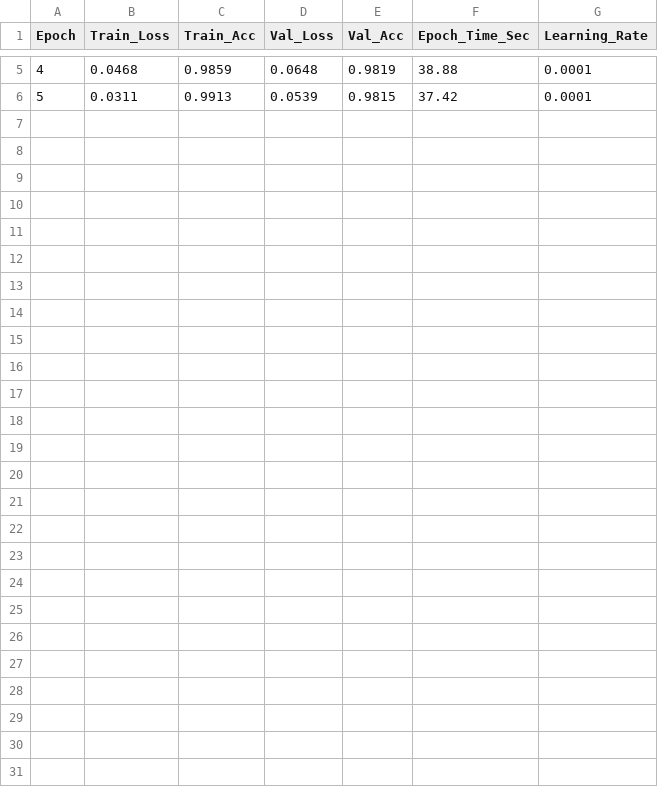
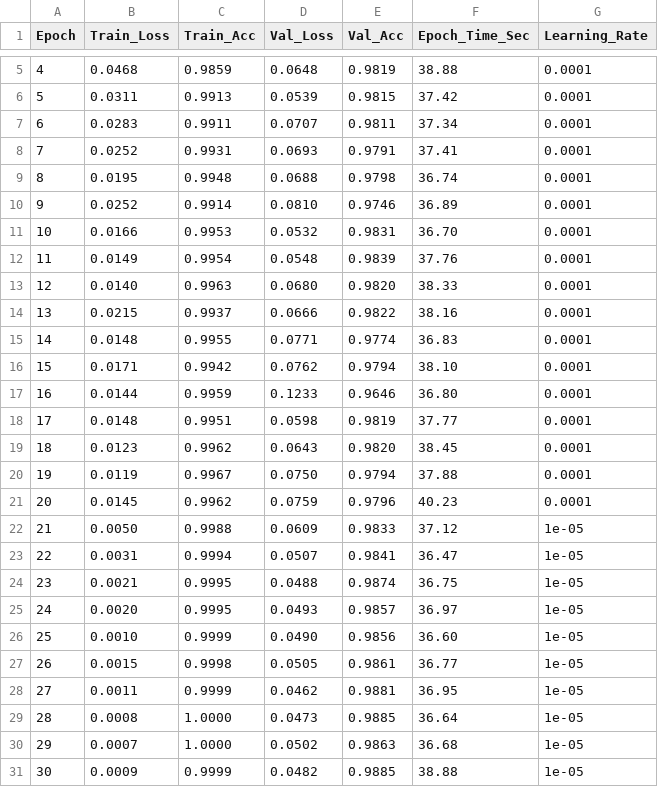
Before and after one commit to thejaysebastian/CS637_Final_Project, a CSV file: results/experiments/GOLDEN_googlenet_pretrained_lr0.0001_bs32_20260426_133855/epoch_log.csv, drawn as a sheet; only a part is shown, gaps mark what is left out; the diff names each change by its address in the sheet, - before the commit and + after, or states it on an @@ line.

```diff
--- a/results/experiments/GOLDEN_googlenet_pretrained_lr0.0001_bs32_20260426_133855/epoch_log.csv
+++ b/results/experiments/GOLDEN_googlenet_pretrained_lr0.0001_bs32_20260426_133855/epoch_log.csv
+row 7: 6 | 0.0283 | 0.9911 | 0.0707 | 0.9811 | 37.34 | 0.0001
+row 8: 7 | 0.0252 | 0.9931 | 0.0693 | 0.9791 | 37.41 | 0.0001
+row 9: 8 | 0.0195 | 0.9948 | 0.0688 | 0.9798 | 36.74 | 0.0001
+row 10: 9 | 0.0252 | 0.9914 | 0.0810 | 0.9746 | 36.89 | 0.0001
+row 11: 10 | 0.0166 | 0.9953 | 0.0532 | 0.9831 | 36.70 | 0.0001
+row 12: 11 | 0.0149 | 0.9954 | 0.0548 | 0.9839 | 37.76 | 0.0001
+row 13: 12 | 0.0140 | 0.9963 | 0.0680 | 0.9820 | 38.33 | 0.0001
+row 14: 13 | 0.0215 | 0.9937 | 0.0666 | 0.9822 | 38.16 | 0.0001
+row 15: 14 | 0.0148 | 0.9955 | 0.0771 | 0.9774 | 36.83 | 0.0001
+row 16: 15 | 0.0171 | 0.9942 | 0.0762 | 0.9794 | 38.10 | 0.0001
+row 17: 16 | 0.0144 | 0.9959 | 0.1233 | 0.9646 | 36.80 | 0.0001
+row 18: 17 | 0.0148 | 0.9951 | 0.0598 | 0.9819 | 37.77 | 0.0001
+row 19: 18 | 0.0123 | 0.9962 | 0.0643 | 0.9820 | 38.45 | 0.0001
+row 20: 19 | 0.0119 | 0.9967 | 0.0750 | 0.9794 | 37.88 | 0.0001
+row 21: 20 | 0.0145 | 0.9962 | 0.0759 | 0.9796 | 40.23 | 0.0001
+row 22: 21 | 0.0050 | 0.9988 | 0.0609 | 0.9833 | 37.12 | 1e-05
+row 23: 22 | 0.0031 | 0.9994 | 0.0507 | 0.9841 | 36.47 | 1e-05
+row 24: 23 | 0.0021 | 0.9995 | 0.0488 | 0.9874 | 36.75 | 1e-05
+row 25: 24 | 0.0020 | 0.9995 | 0.0493 | 0.9857 | 36.97 | 1e-05
+row 26: 25 | 0.0010 | 0.9999 | 0.0490 | 0.9856 | 36.60 | 1e-05
+row 27: 26 | 0.0015 | 0.9998 | 0.0505 | 0.9861 | 36.77 | 1e-05
+row 28: 27 | 0.0011 | 0.9999 | 0.0462 | 0.9881 | 36.95 | 1e-05
+row 29: 28 | 0.0008 | 1.0000 | 0.0473 | 0.9885 | 36.64 | 1e-05
+row 30: 29 | 0.0007 | 1.0000 | 0.0502 | 0.9863 | 36.68 | 1e-05
+row 31: 30 | 0.0009 | 0.9999 | 0.0482 | 0.9885 | 38.88 | 1e-05
```
Also changed, not shown: 5 other files.
